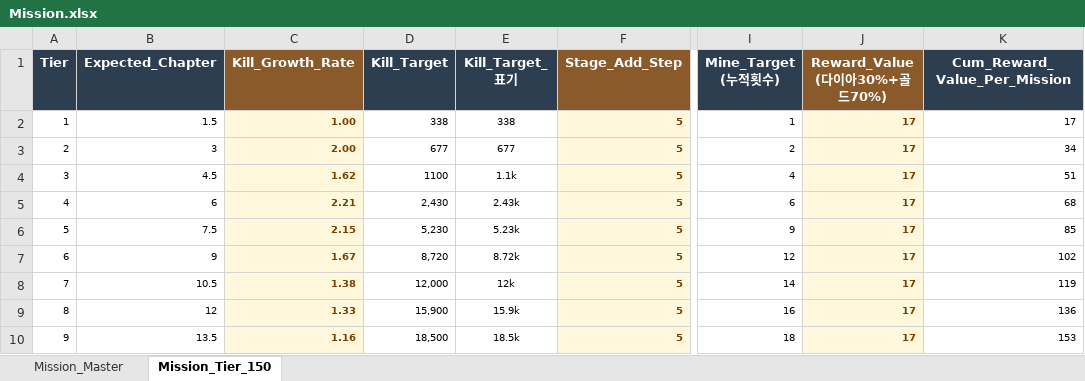
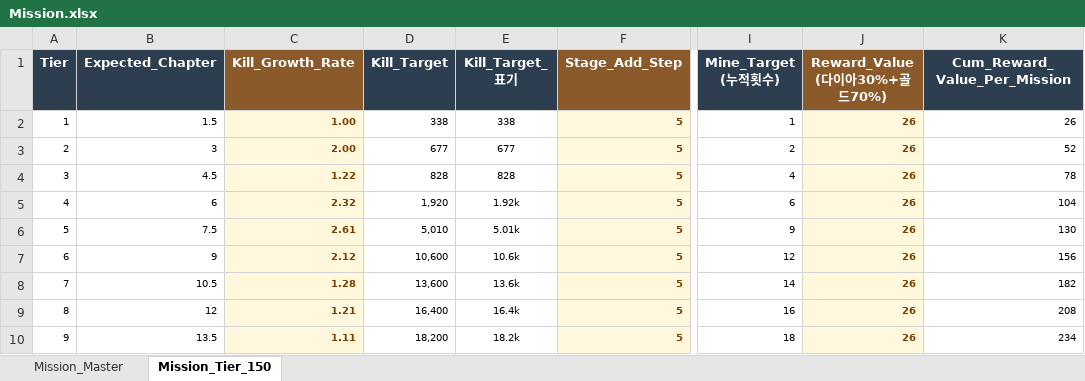
Before and after one commit to JeongJoongHee/KachiGun, an Excel workbook: Kachi_Gun/Table/Mission.xlsx, sheet Mission_Tier_150, drawn as a sheet; only a part is shown, gaps mark what is left out; values as stored, in another font and other column widths than the file's, no borders; the diff covers the shown part only; the diff names each change by its address in the sheet, - before the commit and + after, or states it on an @@ line.

```diff
--- a/Kachi_Gun/Table/Mission.xlsx (sheet Mission_Tier_150)
+++ b/Kachi_Gun/Table/Mission.xlsx (sheet Mission_Tier_150)
-J2:J10 (Reward_Value (다이아30%+골드70%)): 17
+J2:J10 (Reward_Value (다이아30%+골드70%)): 26
-K2 (Cum_Reward_Value_Per_Mission): 17
+K2 (Cum_Reward_Value_Per_Mission): 26
-K3 (Cum_Reward_Value_Per_Mission): 34
+K3 (Cum_Reward_Value_Per_Mission): 52
-C4 (Kill_Growth_Rate): 1.62
+C4 (Kill_Growth_Rate): 1.22
-D4 (Kill_Target): 1100
+D4 (Kill_Target): 828
-E4 (Kill_Target_표기): 1.1k
+E4 (Kill_Target_표기): 828
-K4 (Cum_Reward_Value_Per_Mission): 51
+K4 (Cum_Reward_Value_Per_Mission): 78
-C5 (Kill_Growth_Rate): 2.21
+C5 (Kill_Growth_Rate): 2.32
-D5 (Kill_Target): 2,430
+D5 (Kill_Target): 1,920
-E5 (Kill_Target_표기): 2.43k
+E5 (Kill_Target_표기): 1.92k
-K5 (Cum_Reward_Value_Per_Mission): 68
+K5 (Cum_Reward_Value_Per_Mission): 104
-C6 (Kill_Growth_Rate): 2.15
+C6 (Kill_Growth_Rate): 2.61
-D6 (Kill_Target): 5,230
+D6 (Kill_Target): 5,010
-E6 (Kill_Target_표기): 5.23k
+E6 (Kill_Target_표기): 5.01k
-K6 (Cum_Reward_Value_Per_Mission): 85
+K6 (Cum_Reward_Value_Per_Mission): 130
-C7 (Kill_Growth_Rate): 1.67
+C7 (Kill_Growth_Rate): 2.12
-D7 (Kill_Target): 8,720
+D7 (Kill_Target): 10,600
-E7 (Kill_Target_표기): 8.72k
+E7 (Kill_Target_표기): 10.6k
-K7 (Cum_Reward_Value_Per_Mission): 102
+K7 (Cum_Reward_Value_Per_Mission): 156
-C8 (Kill_Growth_Rate): 1.38
+C8 (Kill_Growth_Rate): 1.28
-D8 (Kill_Target): 12,000
+D8 (Kill_Target): 13,600
-E8 (Kill_Target_표기): 12k
+E8 (Kill_Target_표기): 13.6k
-K8 (Cum_Reward_Value_Per_Mission): 119
+K8 (Cum_Reward_Value_Per_Mission): 182
-C9 (Kill_Growth_Rate): 1.33
+C9 (Kill_Growth_Rate): 1.21
-D9 (Kill_Target): 15,900
+D9 (Kill_Target): 16,400
-E9 (Kill_Target_표기): 15.9k
+E9 (Kill_Target_표기): 16.4k
-K9 (Cum_Reward_Value_Per_Mission): 136
+K9 (Cum_Reward_Value_Per_Mission): 208
-C10 (Kill_Growth_Rate): 1.16
+C10 (Kill_Growth_Rate): 1.11
-D10 (Kill_Target): 18,500
+D10 (Kill_Target): 18,200
-E10 (Kill_Target_표기): 18.5k
+E10 (Kill_Target_표기): 18.2k
-K10 (Cum_Reward_Value_Per_Mission): 153
+K10 (Cum_Reward_Value_Per_Mission): 234
```
Also changed, not shown: 602 edited cells elsewhere in this sheet, sheet Mission_Master, Kachi_Gun/Table/Boss_Dungeon.xlsx, Kachi_Gun/Table/Challenge.xlsx, 27 other files.
